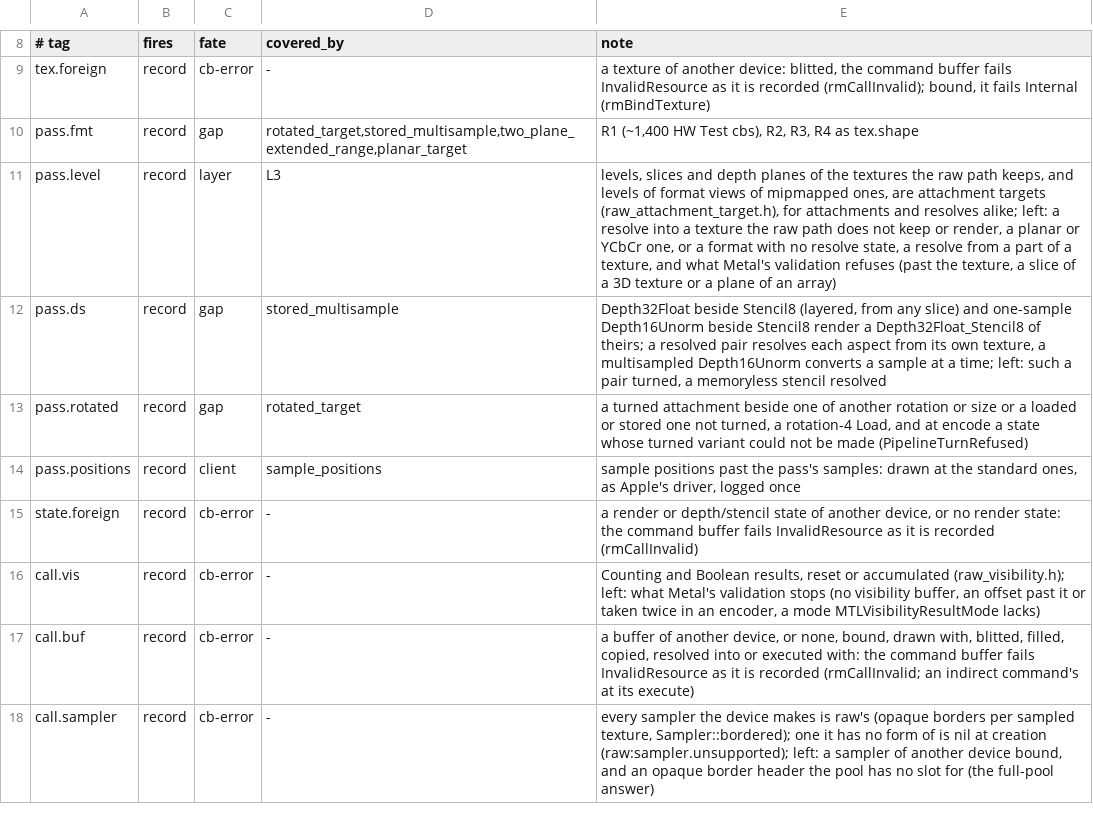
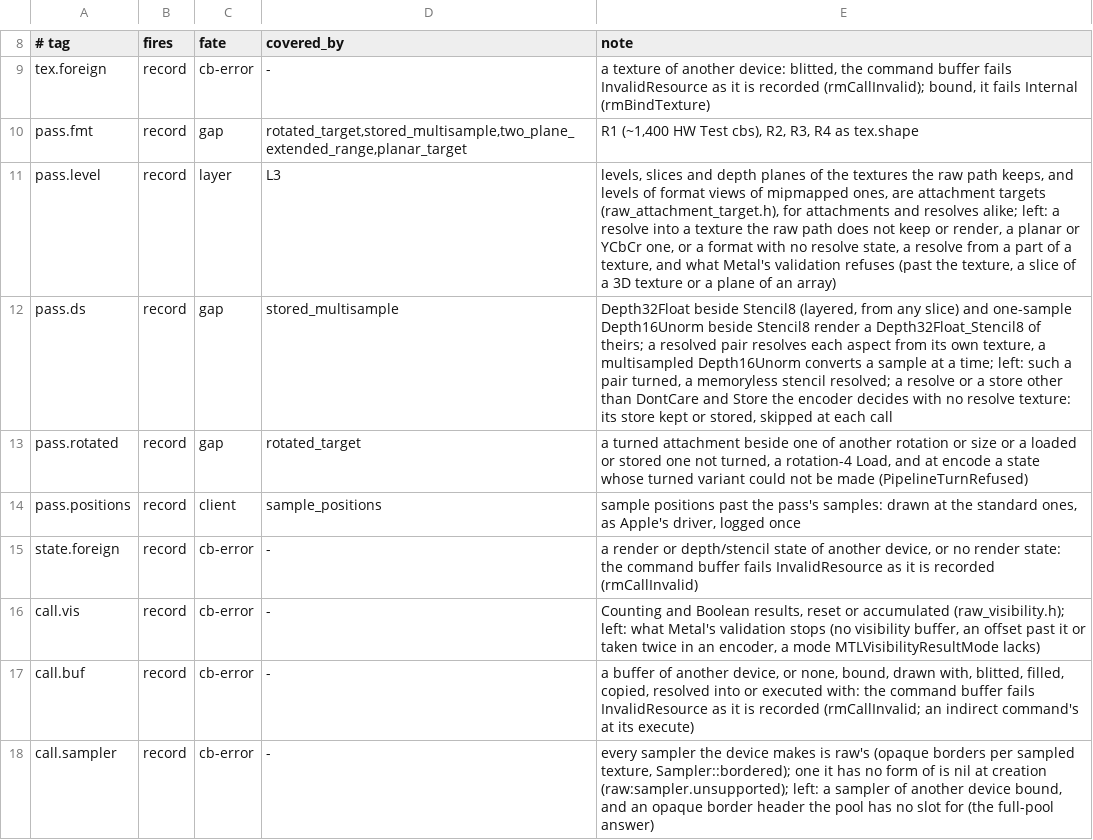
Before and after one commit to D-Radish76/ios-on-switch-lmao, a TSV file: drivers/TegraGM20BMetal/raw/plan/predicates.tsv, drawn as a sheet; only a part is shown, gaps mark what is left out.

Commit message:
A depth or stencil store the encoder decides against Metal's rules counts skipped.pass.ds at each call
setDepthStoreAction: or setStencilStoreAction: with a resolve and no resolve texture, or with a store other
than DontCare, Store or the sample-position agnostic store, is Metal's validation error. The raw path kept the
aspect's store (DontCare for a plain resolve) or stored it, and logged one line a process
(raw:pass.resolve_store, raw:pass.zeta_store), but counted nothing. Each such call now counts skipped.pass.ds
as well, so switchRawCounters shows how often a process makes them. What the aspect stores does not change.

raw_facade_zeta_pass_test expects two skips for a resolve decided on both aspects of a combined depth/stencil
texture, and one for an Unknown store decided on a depth texture.

```diff
--- a/drivers/TegraGM20BMetal/raw/plan/predicates.tsv
+++ b/drivers/TegraGM20BMetal/raw/plan/predicates.tsv
@@ -11,3 +11,3 @@ pass.fmt	record	gap	rotated_target,stored_multisample,two_plane_extended_range,p
 pass.level	record	layer	L3	levels, slices and depth planes of the textures the raw path keeps, and levels of format views of mipmapped ones, are attachment targets (raw_attachment_target.h), for attachments and resolves alike; left: a resolve into a texture the raw path does not keep or render, a planar or YCbCr one, or a format with no resolve state, a resolve from a part of a texture, and what Metal's validation refuses (past the texture, a slice of a 3D texture or a plane of an array)
-pass.ds	record	gap	stored_multisample	Depth32Float beside Stencil8 (layered, from any slice) and one-sample Depth16Unorm beside Stencil8 render a Depth32Float_Stencil8 of theirs; a resolved pair resolves each aspect from its own texture, a multisampled Depth16Unorm converts a sample at a time; left: such a pair turned, a memoryless stencil resolved
+pass.ds	record	gap	stored_multisample	Depth32Float beside Stencil8 (layered, from any slice) and one-sample Depth16Unorm beside Stencil8 render a Depth32Float_Stencil8 of theirs; a resolved pair resolves each aspect from its own texture, a multisampled Depth16Unorm converts a sample at a time; left: such a pair turned, a memoryless stencil resolved; a resolve or a store other than DontCare and Store the encoder decides with no resolve texture: its store kept or stored, skipped at each call
 pass.rotated	record	gap	rotated_target	a turned attachment beside one of another rotation or size or a loaded or stored one not turned, a rotation-4 Load, and at encode a state whose turned variant could not be made (PipelineTurnRefused)
```
Also changed, not shown: drivers/TegraGM20BMetal/raw/plan/m2v_routes.tsv, 2 other files.
